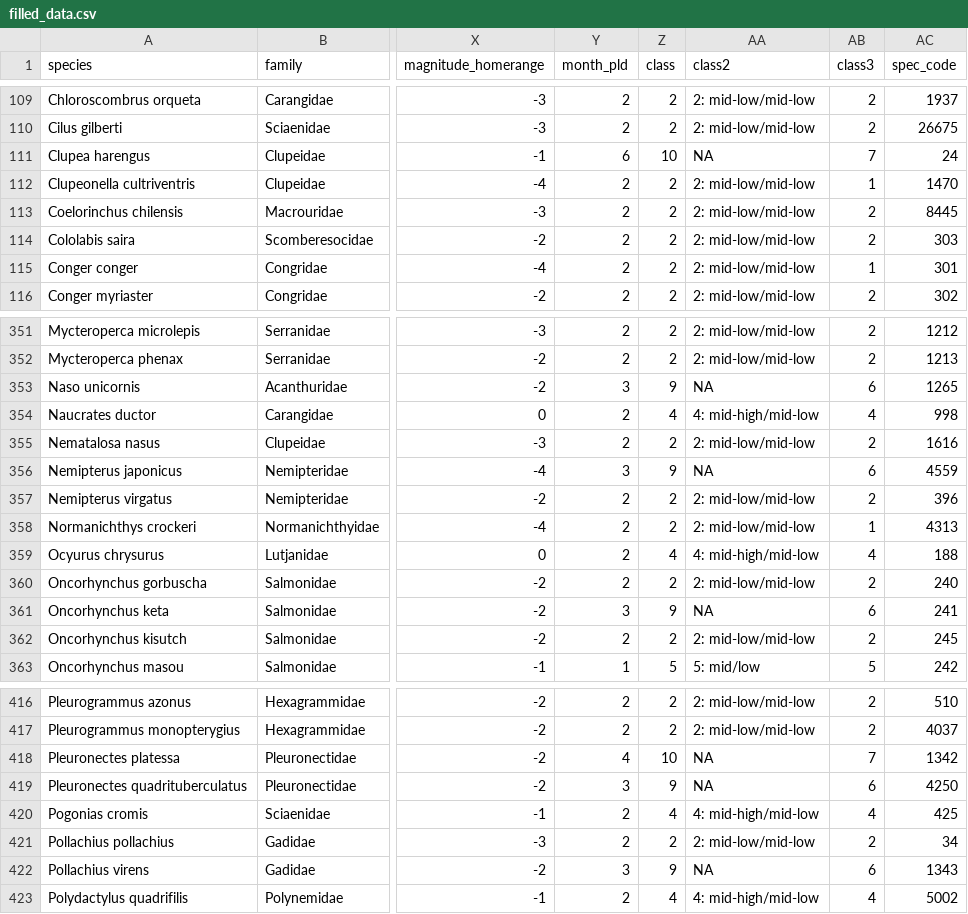
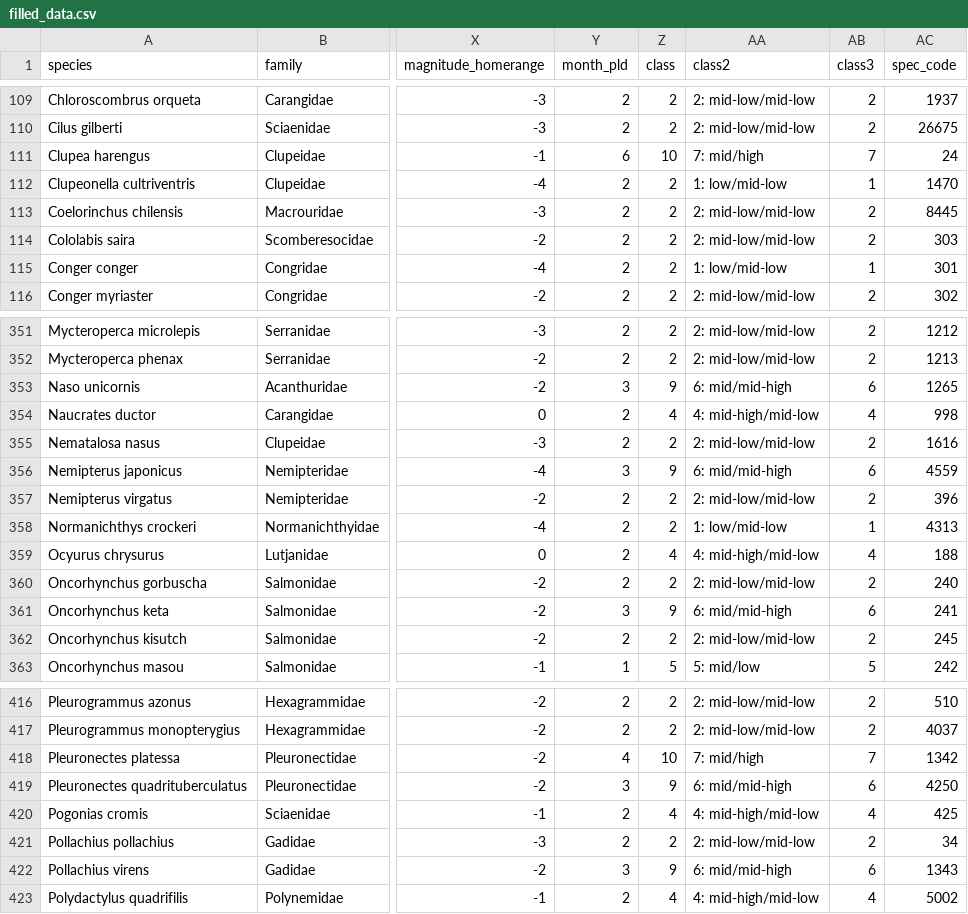
Before and after one commit to acaughman/movement_modes, a CSV file: 01_data/02_processed_data/filled_data.csv, drawn as a sheet; only a part is shown, gaps mark what is left out; the diff covers the shown part only; the diff names each change by its address in the sheet, - before the commit and + after, or states it on an @@ line.

```diff
--- a/01_data/02_processed_data/filled_data.csv
+++ b/01_data/02_processed_data/filled_data.csv
-AA111 (class2): NA
+AA111 (class2): 7: mid/high
-AA112 (class2): 2: mid-low/mid-low
+AA112 (class2): 1: low/mid-low
-AA115 (class2): 2: mid-low/mid-low
+AA115 (class2): 1: low/mid-low
-AA353 (class2): NA
+AA353 (class2): 6: mid/mid-high
-AA356 (class2): NA
+AA356 (class2): 6: mid/mid-high
-AA358 (class2): 2: mid-low/mid-low
+AA358 (class2): 1: low/mid-low
-AA361 (class2): NA
+AA361 (class2): 6: mid/mid-high
-AA418 (class2): NA
+AA418 (class2): 7: mid/high
-AA419 (class2): NA
+AA419 (class2): 6: mid/mid-high
-AA422 (class2): NA
+AA422 (class2): 6: mid/mid-high
```
Also changed, not shown: 46 edited cells elsewhere in this file, 01_data/02_processed_data/filled_data2.csv, 01_data/02_processed_data/fishbase_data.csv, 1 other file.
